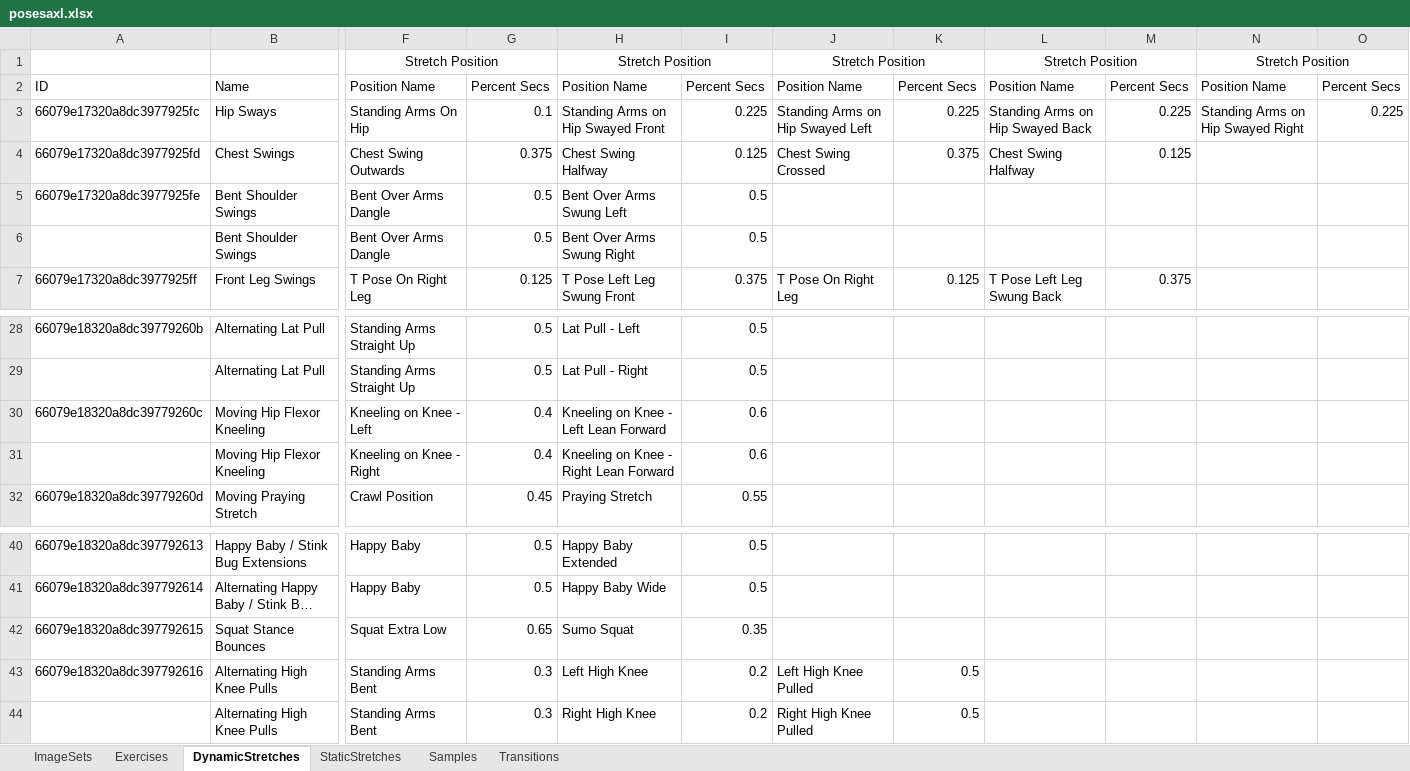
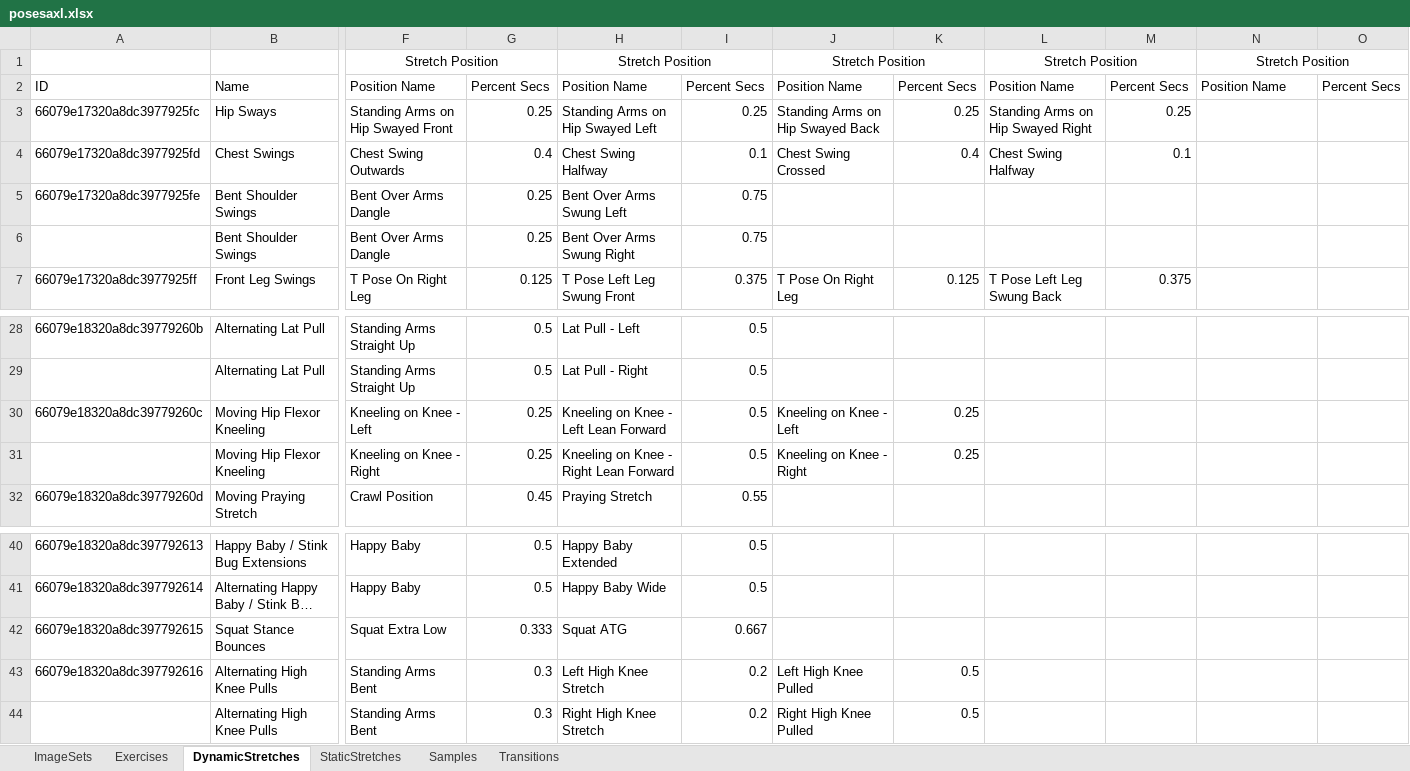
Before and after one commit to kopatsis/i9posesa, an Excel workbook: assets/posesaxl.xlsx, sheet DynamicStretches, drawn as a sheet; only a part is shown, gaps mark what is left out; long unchanged cells end in …; values as stored, in another font and other column widths than the file's, no borders; removed rows and columns are numbered as before the commit, all else as after; rows hold the shown columns only; the diff covers the shown part only; the diff names each change by its address in the sheet, - before the commit and + after, or states it on an @@ line.

```diff
--- a/assets/posesaxl.xlsx (sheet DynamicStretches)
+++ b/assets/posesaxl.xlsx (sheet DynamicStretches)
-F3: Standing Arms On Hip
+F3: Standing Arms on Hip Swayed Front
-G3: 0.1
+G3: 0.25
-H3: Standing Arms on Hip Swayed Front
+H3: Standing Arms on Hip Swayed Left
-I3: 0.225
+I3: 0.25
-J3: Standing Arms on Hip Swayed Left
+J3: Standing Arms on Hip Swayed Back
-K3: 0.225
+K3: 0.25
-L3: Standing Arms on Hip Swayed Back
+L3: Standing Arms on Hip Swayed Right
-M3: 0.225
+M3: 0.25
-N3: Standing Arms on Hip Swayed Right
+N3: (empty)
-O3: 0.225
+O3: (empty)
-G4: 0.375
+G4: 0.4
-I4: 0.125
+I4: 0.1
-K4: 0.375
+K4: 0.4
-M4: 0.125
+M4: 0.1
-G5:G6: 0.5
+G5:G6: 0.25
-I5:I6: 0.5
+I5:I6: 0.75
-G30: 0.4
+G30: 0.25
-I30: 0.6
+I30: 0.5
-J30: (empty)
+J30: Kneeling on Knee - Left
-K30: (empty)
+K30: 0.25
-row 31:  | Moving Hip Flexor Kneeling | Kneeling on Knee - Right | 0.4 | Kneeling on Knee - Right Lean Forward | 0.6
+row 31:  | Moving Hip Flexor Kneeling | Kneeling on Knee - Right | 0.25 | Kneeling on Knee - Right Lean Forward | 0.5 | Kneeling on Knee - Right | 0.25
-G42: 0.65
+G42: 0.333
-H42: Sumo Squat
+H42: Squat ATG
-I42: 0.35
+I42: 0.667
-H43: Left High Knee
+H43: Left High Knee Stretch
-H44: Right High Knee
+H44: Right High Knee Stretch
```
Also changed, not shown: 14 edited cells elsewhere in this sheet, sheet Exercises, sheet Samples, sheet ImageSets, 2 other files.
